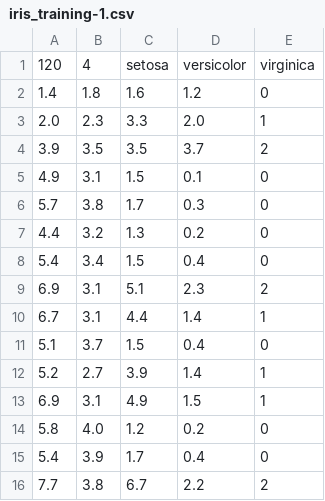
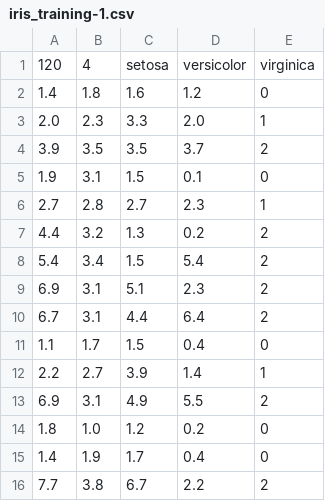
Before and after one commit to jim-cassidy/data, a CSV file: iris_training-1.csv, drawn as a sheet.

Commit message:
Update iris_training-1.csv

```diff
--- a/iris_training-1.csv
+++ b/iris_training-1.csv
@@ -4,13 +4,13 @@
 3.9,3.5,3.5,3.7,2
-4.9,3.1,1.5,0.1,0
-5.7,3.8,1.7,0.3,0
-4.4,3.2,1.3,0.2,0
-5.4,3.4,1.5,0.4,0
+1.9,3.1,1.5,0.1,0
+2.7,2.8,2.7,2.3,1
+4.4,3.2,1.3,0.2,2
+5.4,3.4,1.5,5.4,2
 6.9,3.1,5.1,2.3,2
-6.7,3.1,4.4,1.4,1
-5.1,3.7,1.5,0.4,0
-5.2,2.7,3.9,1.4,1
-6.9,3.1,4.9,1.5,1
-5.8,4.0,1.2,0.2,0
-5.4,3.9,1.7,0.4,0
+6.7,3.1,4.4,6.4,2
+1.1,1.7,1.5,0.4,0
+2.2,2.7,3.9,1.4,1
+6.9,3.1,4.9,5.5,2
+1.8,1.0,1.2,0.2,0
+1.4,1.9,1.7,0.4,0
 7.7,3.8,6.7,2.2,2
```
